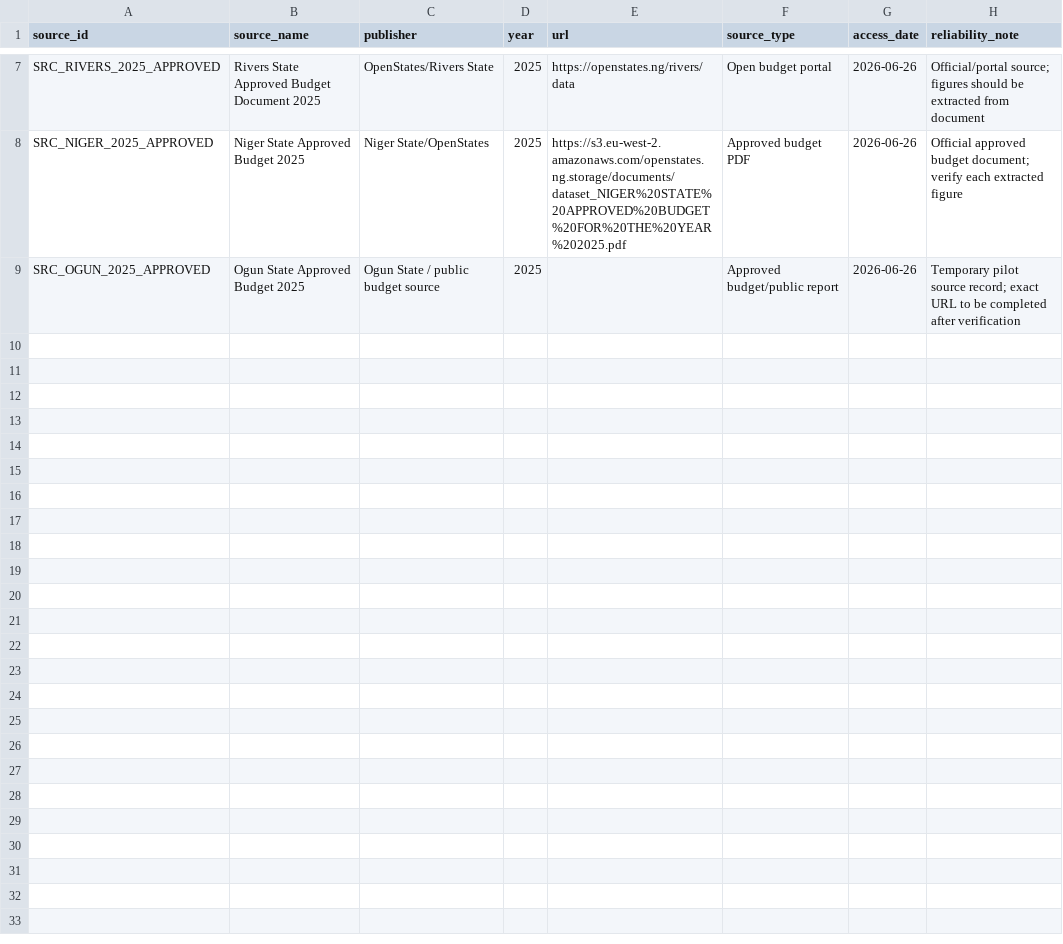
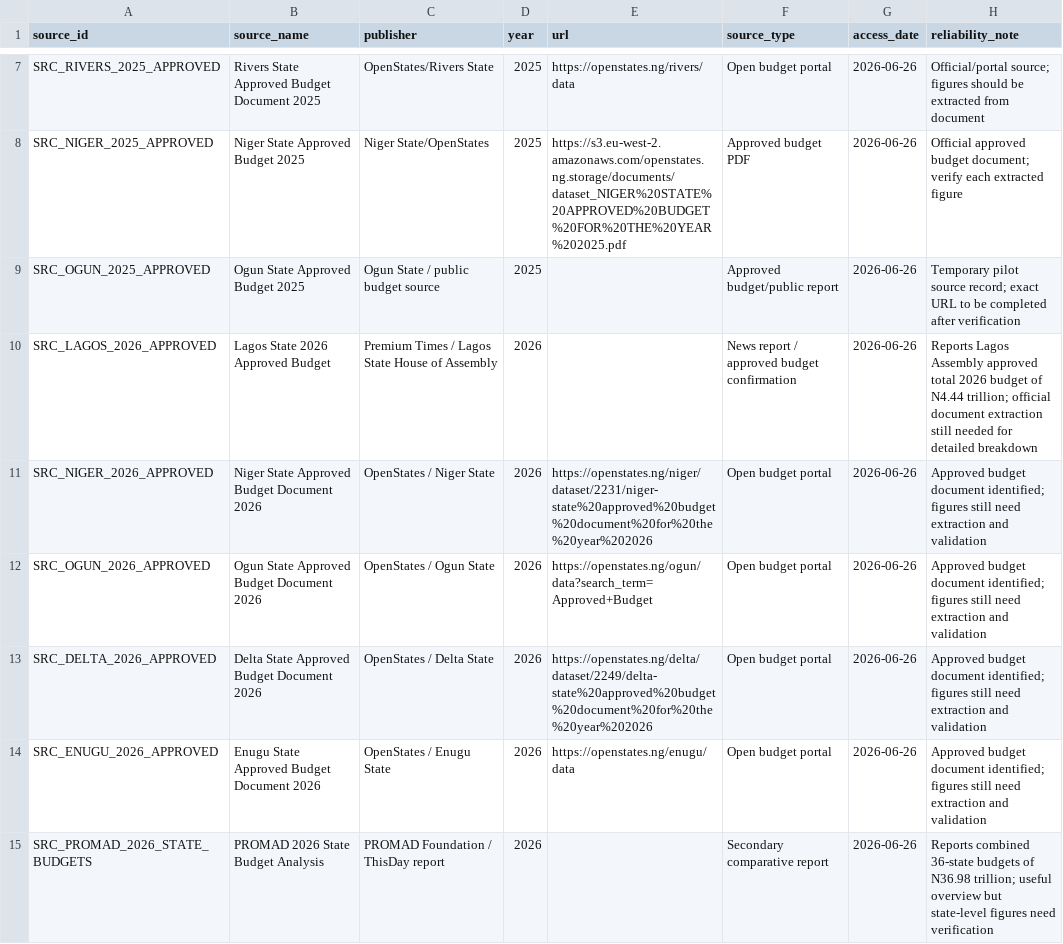
Before and after one commit to osariel/nigeria-development-simulator, a CSV file: data/sources.csv, drawn as a sheet; only a part is shown, gaps mark what is left out; the diff names each change by its address in the sheet, - before the commit and + after, or states it on an @@ line.

```diff
--- a/data/sources.csv
+++ b/data/sources.csv
+row 10: SRC_LAGOS_2026_APPROVED | Lagos State 2026 Approved Budget | Premium Times / Lagos State House of Assembly | 2026 |  | News report / approved budget confirmation | 2026-06-26 | Reports Lagos Assembly approved total 2026 budget of N4.44 trillion; official document extraction still needed for detailed breakdown
+row 11: SRC_NIGER_2026_APPROVED | Niger State Approved Budget Document 2026 | OpenStates / Niger State | 2026 | https://openstates.ng/niger/dataset/2231/niger-state%20approved%20budget%20document%20for%20the%20year%202026 | Open budget portal | 2026-06-26 | Approved budget document identified; figures still need extraction and validation
+row 12: SRC_OGUN_2026_APPROVED | Ogun State Approved Budget Document 2026 | OpenStates / Ogun State | 2026 | https://openstates.ng/ogun/data?search_term=Approved+Budget | Open budget portal | 2026-06-26 | Approved budget document identified; figures still need extraction and validation
+row 13: SRC_DELTA_2026_APPROVED | Delta State Approved Budget Document 2026 | OpenStates / Delta State | 2026 | https://openstates.ng/delta/dataset/2249/delta-state%20approved%20budget%20document%20for%20the%20year%202026 | Open budget portal | 2026-06-26 | Approved budget document identified; figures still need extraction and validation
+row 14: SRC_ENUGU_2026_APPROVED | Enugu State Approved Budget Document 2026 | OpenStates / Enugu State | 2026 | https://openstates.ng/enugu/data | Open budget portal | 2026-06-26 | Approved budget document identified; figures still need extraction and validation
+row 15: SRC_PROMAD_2026_STATE_BUDGETS | PROMAD 2026 State Budget Analysis | PROMAD Foundation / ThisDay report | 2026 |  | Secondary comparative report | 2026-06-26 | Reports combined 36-state budgets of N36.98 trillion; useful overview but state-level figures need verification
```
Also changed, not shown: data/state_budgets.csv, 1 other file.
